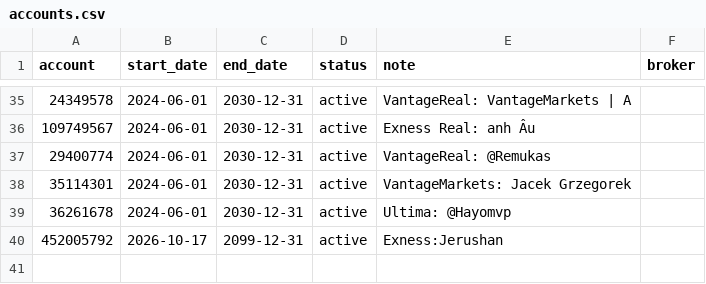
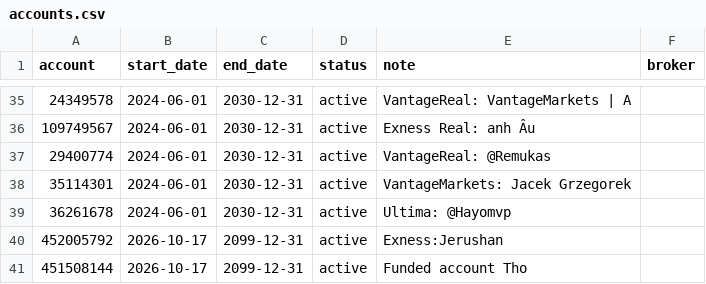
Before and after one commit to nguyenndn/ea-accounts, a CSV file: accounts.csv, drawn as a sheet; only a part is shown, gaps mark what is left out; the diff names each change by its address in the sheet, - before the commit and + after, or states it on an @@ line.

Commit message:
Update accounts.csv

```diff
--- a/accounts.csv
+++ b/accounts.csv
+row 41: 451508144 | 2026-10-17 | 2099-12-31 | active | Funded account Tho
```
